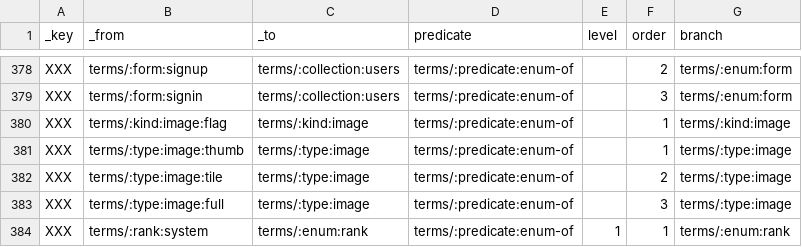
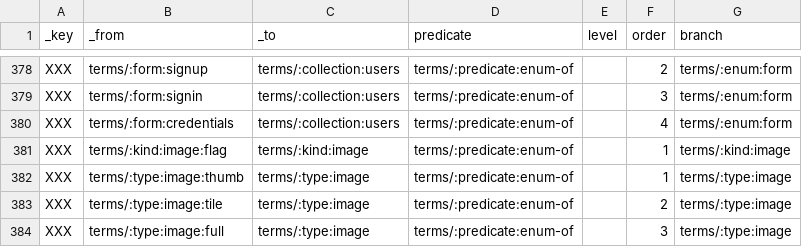
Before and after one commit to milko/datasetaggregatordata, a CSV file: Data/CSV/Symbols new/tmp_enums-import.csv, drawn as a sheet; only a part is shown, gaps mark what is left out; the shorter side is filled out with more unchanged rows.

```diff
--- a/Data/CSV/Symbols new/tmp_enums-import.csv
+++ b/Data/CSV/Symbols new/tmp_enums-import.csv
@@ -379,2 +379,3 @@ XXX,terms/:form:signup,terms/:collection:users,terms/:predicate:enum-of,,2,terms
 XXX,terms/:form:signin,terms/:collection:users,terms/:predicate:enum-of,,3,terms/:enum:form
+XXX,terms/:form:credentials,terms/:collection:users,terms/:predicate:enum-of,,4,terms/:enum:form
 XXX,terms/:kind:image:flag,terms/:kind:image,terms/:predicate:enum-of,,1,terms/:kind:image
```
Also changed, not shown: Data/CSV/Symbols new/tmp_form_users-import.csv, Data/CSV/Symbols new/tmp_terms-import.csv, 9 other files.
